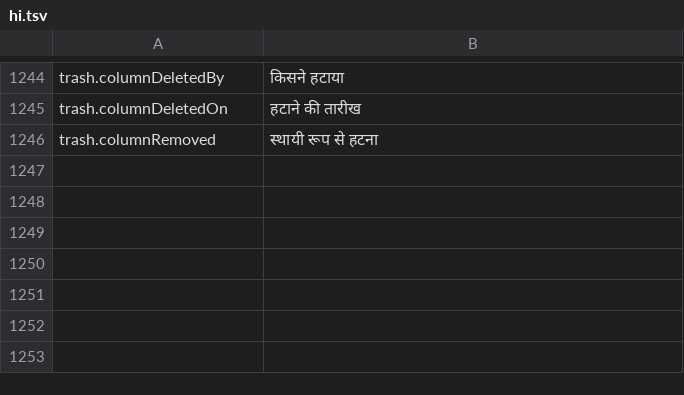
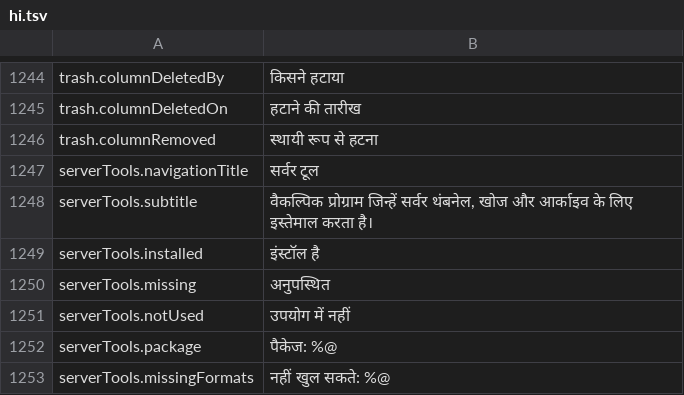
Before and after one commit to PhillipMaizza/NextExplorer-iOS, a TSV file: Packages/Localization/translations/hi.tsv, drawn as a sheet; only a part is shown, gaps mark what is left out; the diff names each change by its address in the sheet, - before the commit and + after, or states it on an @@ line.

Commit message:
NXTIOS-0160: Admins can see the server tools in Settings
A read only page on iOS and Mac lists each optional program as installed,
missing or not used, with its version or the package to install. Strings
are translated for every shipped language.

```diff
--- a/Packages/Localization/translations/hi.tsv
+++ b/Packages/Localization/translations/hi.tsv
+row 1247: serverTools.navigationTitle | सर्वर टूल
+row 1248: serverTools.subtitle | वैकल्पिक प्रोग्राम जिन्हें सर्वर थंबनेल, खोज और आर्काइव के लिए इस्तेमाल करता है।
+row 1249: serverTools.installed | इंस्टॉल है
+row 1250: serverTools.missing | अनुपस्थित
+row 1251: serverTools.notUsed | उपयोग में नहीं
+row 1252: serverTools.package | पैकेज: %@
+row 1253: serverTools.missingFormats | नहीं खुल सकते: %@
```
Also changed, not shown: Packages/Localization/translations/ar.tsv, Packages/Localization/translations/fr.tsv, 25 other files.
